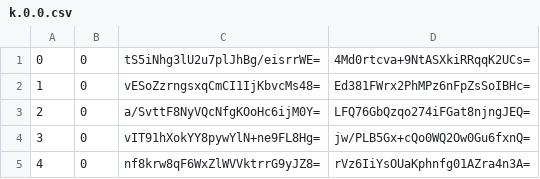
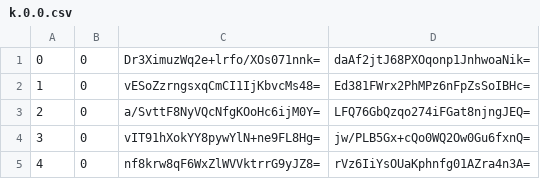
Before and after one commit to piperdeck/Fungi-Maps, a CSV file: Overworld/tiles/zoom.-2/metadata/k.0.0.csv, drawn as a sheet; only a part is shown.

```diff
--- a/Overworld/tiles/zoom.-2/metadata/k.0.0.csv
+++ b/Overworld/tiles/zoom.-2/metadata/k.0.0.csv
@@ -1,2 +1,2 @@
-0,0,tS5iNhg3lU2u7plJhBg/eisrrWE=,4Md0rtcva+9NtASXkiRRqqK2UCs=
+0,0,Dr3XimuzWq2e+lrfo/XOs071nnk=,daAf2jtJ68PXOqonp1JnhwoaNik=
 1,0,vESoZzrngsxqCmCI1IjKbvcMs48=,Ed381FWrx2PhMPz6nFpZsSoIBHc=
```
Also changed, not shown: Overworld/tiles/zoom.-1/metadata/k.0.-1.csv, Overworld/tiles/zoom.-1/metadata/k.0.0.csv, 13 other files.
